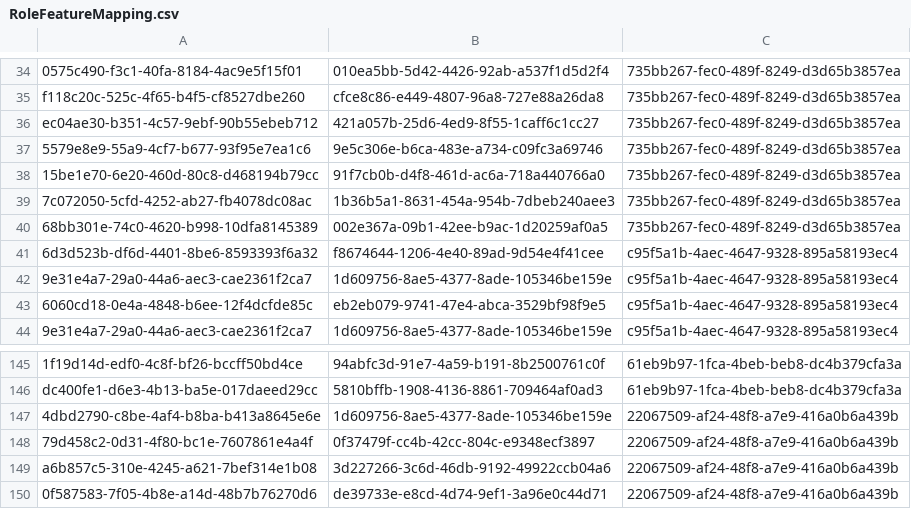
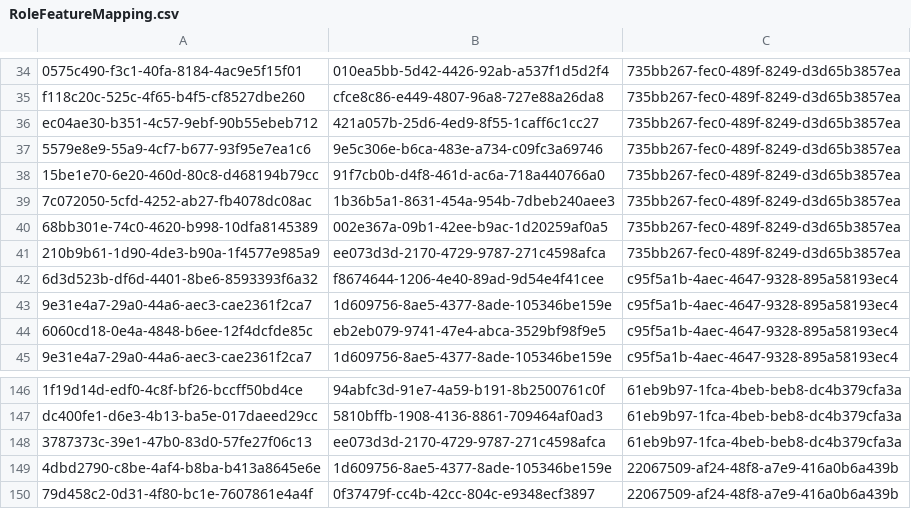
Before and after one commit to balachandhru-hub/main-backend-sila, a CSV file: src/Platform/Identity/Identity.Infrastructure/Migrations/RoleFeatureMapping.csv, drawn as a sheet; only a part is shown, gaps mark what is left out; the shorter side is filled out with more unchanged rows; the diff names each change by its address in the sheet, - before the commit and + after, or states it on an @@ line.

Commit message:
changes

```diff
--- a/src/Platform/Identity/Identity.Infrastructure/Migrations/RoleFeatureMapping.csv
+++ b/src/Platform/Identity/Identity.Infrastructure/Migrations/RoleFeatureMapping.csv
+row 41: 210b9b61-1d90-4de3-b90a-1f4577e985a9 | ee073d3d-2170-4729-9787-271c4598afca | 735bb267-fec0-489f-8249-d3d65b3857ea
+row 148: 3787373c-39e1-47b0-83d0-57fe27f06c13 | ee073d3d-2170-4729-9787-271c4598afca | 61eb9b97-1fca-4beb-beb8-dc4b379cfa3a
```
